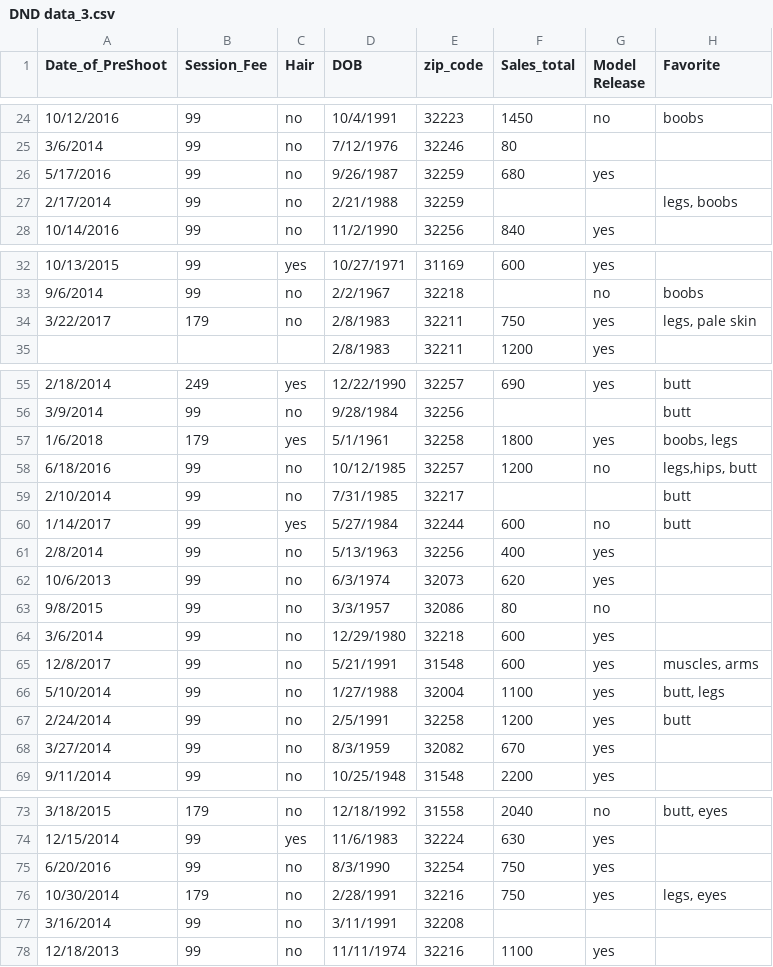
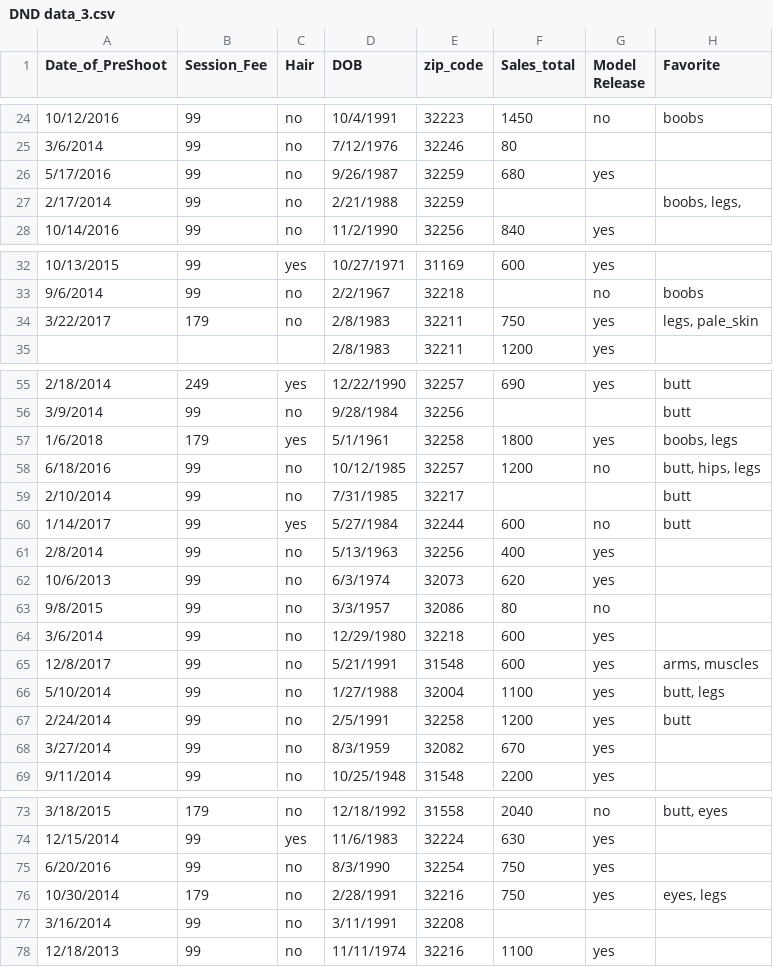
Before and after one commit to ilEnzio/Sexy_In_The_City, a CSV file: DND data_3.csv, drawn as a sheet; only a part is shown, gaps mark what is left out; the diff covers the shown part only.

```diff
--- a/DND data_3.csv
+++ b/DND data_3.csv
@@ -26,3 +26,3 @@ Date_of_PreShoot,Session_Fee,Hair,DOB,zip_code,Sales_total,Model Release,Favorit
 5/17/2016,99,no,9/26/1987,32259,680,yes,
-2/17/2014,99,no,2/21/1988,32259,,,"legs, boobs"
+2/17/2014,99,no,2/21/1988,32259,,,"boobs, legs,"
 10/14/2016,99,no,11/2/1990,32256,840,yes,
@@ -33,3 +33,3 @@ Date_of_PreShoot,Session_Fee,Hair,DOB,zip_code,Sales_total,Model Release,Favorit
 9/6/2014,99,no,2/2/1967,32218,,no,boobs
-3/22/2017,179,no,2/8/1983,32211,750,yes,"legs, pale skin"
+3/22/2017,179,no,2/8/1983,32211,750,yes,"legs, pale_skin"
 ,,,2/8/1983,32211,1200,yes,
@@ -57,3 +57,3 @@ Date_of_PreShoot,Session_Fee,Hair,DOB,zip_code,Sales_total,Model Release,Favorit
 1/6/2018,179,yes,5/1/1961,32258,1800,yes,"boobs, legs"
-6/18/2016,99,no,10/12/1985,32257,1200,no,"legs,hips, butt"
+6/18/2016,99,no,10/12/1985,32257,1200,no,"butt, hips, legs"
 2/10/2014,99,no,7/31/1985,32217,,,butt
@@ -64,3 +64,3 @@ Date_of_PreShoot,Session_Fee,Hair,DOB,zip_code,Sales_total,Model Release,Favorit
 3/6/2014,99,no,12/29/1980,32218,600,yes,
-12/8/2017,99,no,5/21/1991,31548,600,yes,"muscles, arms"
+12/8/2017,99,no,5/21/1991,31548,600,yes,"arms, muscles "
 5/10/2014,99,no,1/27/1988,32004,1100,yes,"butt, legs"
@@ -75,3 +75,3 @@ Date_of_PreShoot,Session_Fee,Hair,DOB,zip_code,Sales_total,Model Release,Favorit
 6/20/2016,99,no,8/3/1990,32254,750,yes,
-10/30/2014,179,no,2/28/1991,32216,750,yes,"legs, eyes"
+10/30/2014,179,no,2/28/1991,32216,750,yes,"eyes, legs"
 3/16/2014,99,no,3/11/1991,32208,,,
```
Also changed, not shown: 29 edited cells elsewhere in this file.
